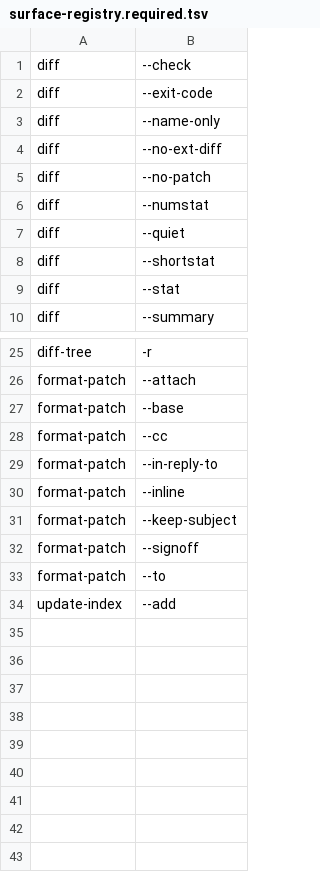
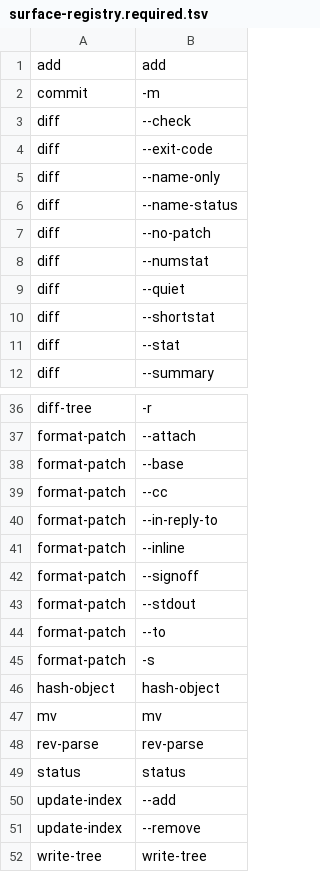
Before and after one commit to jjl9807/libra, a TSV file: docs/development/gap/surface-registry.required.tsv, drawn as a sheet; only a part is shown, gaps mark what is left out; the diff covers the shown part only.

```diff
--- a/docs/development/gap/surface-registry.required.tsv
+++ b/docs/development/gap/surface-registry.required.tsv
@@ -1 +1,3 @@
+add	add
+commit	-m
 diff	--check
@@ -3,3 +5,3 @@ diff	--exit-code
 diff	--name-only
-diff	--no-ext-diff
+diff	--name-status
 diff	--no-patch
@@ -30,5 +41,12 @@ format-patch	--in-reply-to
 format-patch	--inline
-format-patch	--keep-subject
 format-patch	--signoff
+format-patch	--stdout
 format-patch	--to
+format-patch	-s
+hash-object	hash-object
+mv	mv
+rev-parse	rev-parse
+status	status
 update-index	--add
+update-index	--remove
+write-tree	write-tree
```
Also changed, not shown: 12 added rows, 3 removed rows and 3 edited cells elsewhere in this file, docs/development/gap/surface-registry.tsv.
